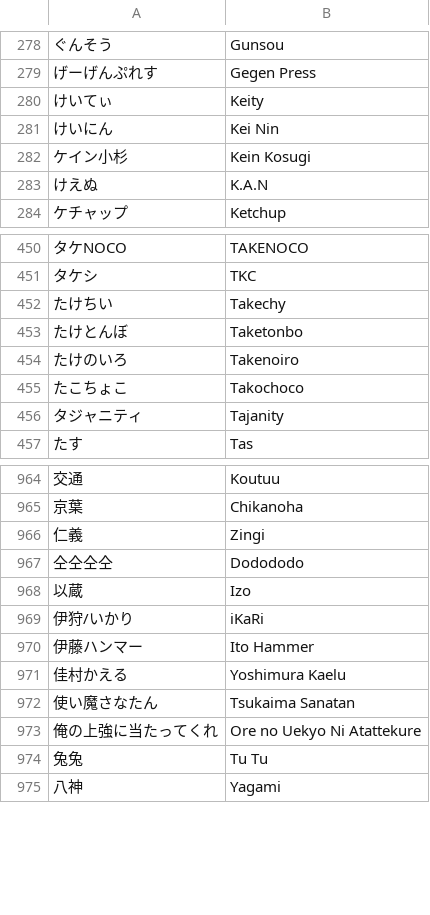
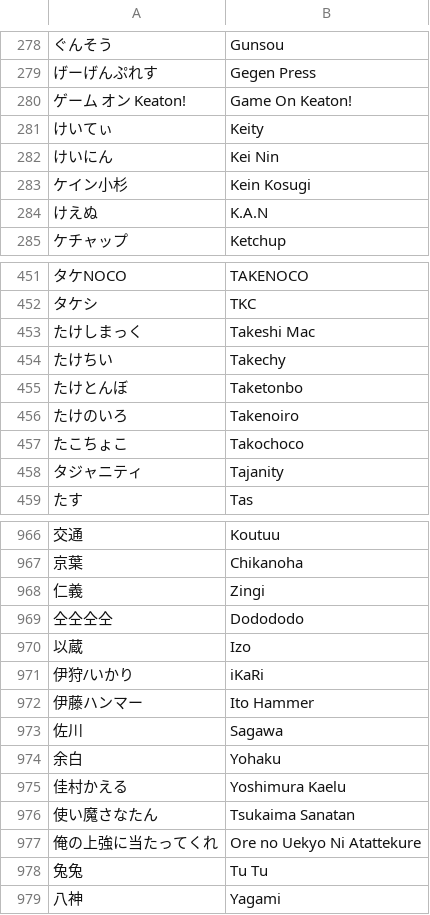
Before and after one commit to kenniky/smashgg-japanese-romanizer, a TSV file: irregular.tsv, drawn as a sheet; only a part is shown, gaps mark what is left out; the diff names each change by its address in the sheet, - before the commit and + after, or states it on an @@ line.

Commit message:
Add files via upload

```diff
--- a/irregular.tsv
+++ b/irregular.tsv
+row 280: ゲーム オン Keaton! | Game On Keaton!
+row 453: たけしまっく | Takeshi Mac
+row 973: 佐川 | Sagawa
+row 974: 余白 | Yohaku
```
